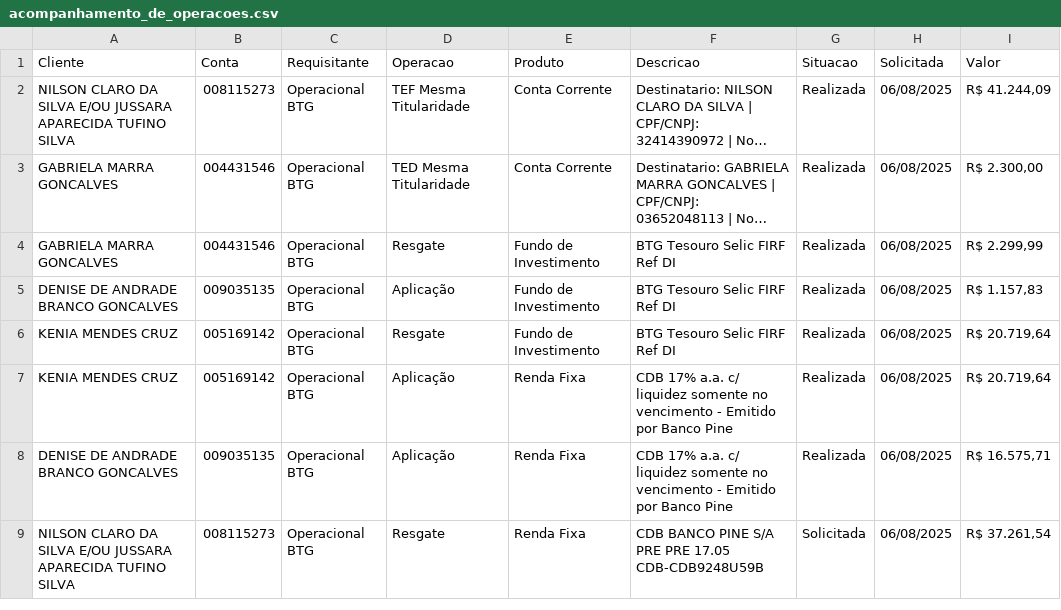
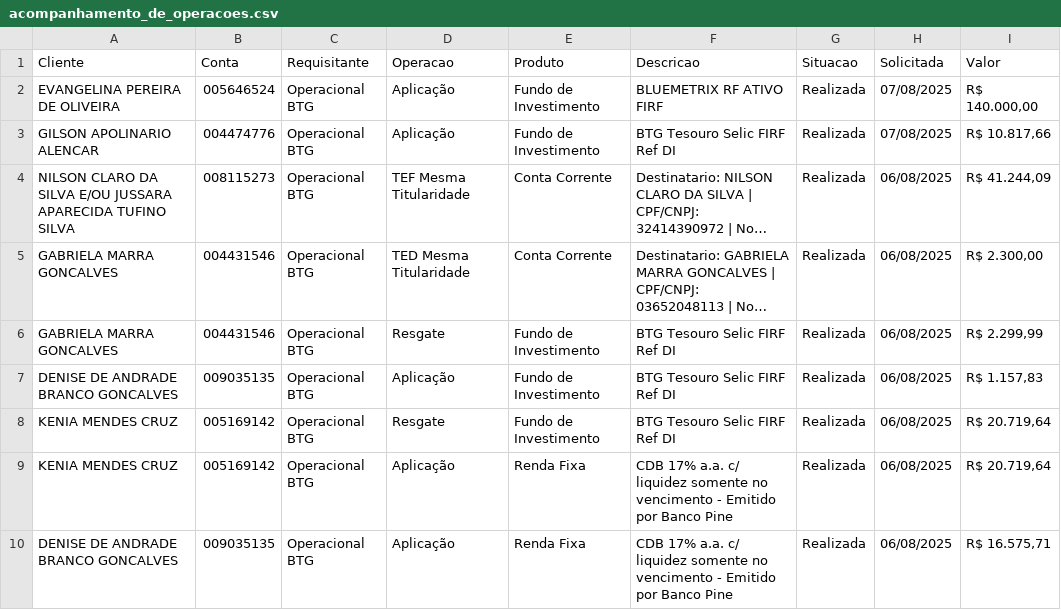
Before and after one commit to bluemetrixgit/emailassessores, a CSV file: acompanhamento_de_operacoes.csv, drawn as a sheet; only a part is shown; the shorter side is filled out with more unchanged rows; long unchanged cells end in …; the diff names each change by its address in the sheet, - before the commit and + after, or states it on an @@ line.

Commit message:
Add files via upload

```diff
--- a/acompanhamento_de_operacoes.csv
+++ b/acompanhamento_de_operacoes.csv
+row 2: EVANGELINA PEREIRA DE OLIVEIRA | 005646524 | Operacional BTG | Aplicação | Fundo de Investimento | BLUEMETRIX RF ATIVO FIRF | Realizada | 07/08/2025 | R$ 140.000,00
+row 3: GILSON APOLINARIO ALENCAR | 004474776 | Operacional BTG | Aplicação | Fundo de Investimento | BTG Tesouro Selic FIRF Ref DI | Realizada | 07/08/2025 | R$ 10.817,66
```
